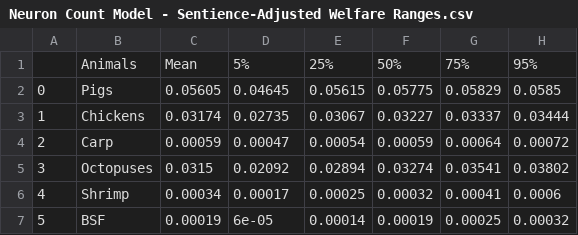
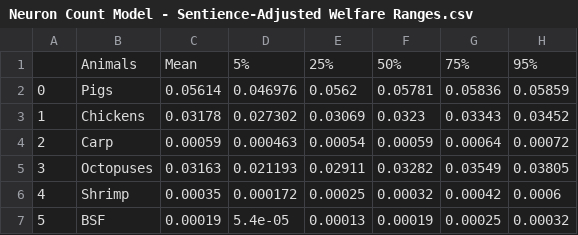
Before and after one commit to laurakduffy/updated_moral_weights, a CSV file: outputs/Neuron Count Model - Sentience-Adjusted Welfare Ranges.csv, drawn as a sheet.

```diff
--- a/outputs/Neuron Count Model - Sentience-Adjusted Welfare Ranges.csv
+++ b/outputs/Neuron Count Model - Sentience-Adjusted Welfare Ranges.csv
@@ -1,7 +1,7 @@
 ,Animals,Mean,5%,25%,50%,75%,95%
-0,Pigs,0.05605,0.04645,0.05615,0.05775,0.05829,0.0585
-1,Chickens,0.03174,0.02735,0.03067,0.03227,0.03337,0.03444
-2,Carp,0.00059,0.00047,0.00054,0.00059,0.00064,0.00072
-3,Octopuses,0.0315,0.02092,0.02894,0.03274,0.03541,0.03802
-4,Shrimp,0.00034,0.00017,0.00025,0.00032,0.00041,0.0006
-5,BSF,0.00019,6e-05,0.00014,0.00019,0.00025,0.00032
+0,Pigs,0.05614,0.046976,0.0562,0.05781,0.05836,0.05859
+1,Chickens,0.03178,0.027302,0.03069,0.0323,0.03343,0.03452
+2,Carp,0.00059,0.000463,0.00054,0.00059,0.00064,0.00072
+3,Octopuses,0.03163,0.021193,0.02911,0.03282,0.03549,0.03805
+4,Shrimp,0.00035,0.000172,0.00025,0.00032,0.00042,0.0006
+5,BSF,0.00019,5.4e-05,0.00013,0.00019,0.00025,0.00032
```
Also changed, not shown: outputs/Equality Model - Sentience-Adjusted Welfare Ranges.csv, outputs/Geometric Mean Model - P_Sentience-Adjusted Welfare Ranges.csv, 50 other files.
